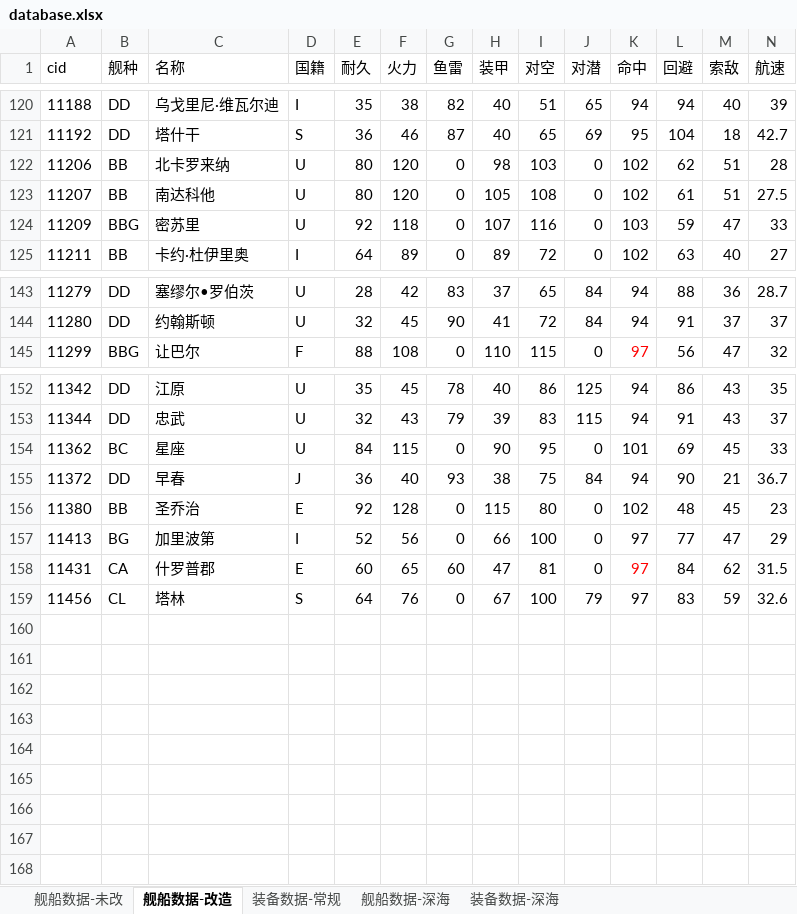
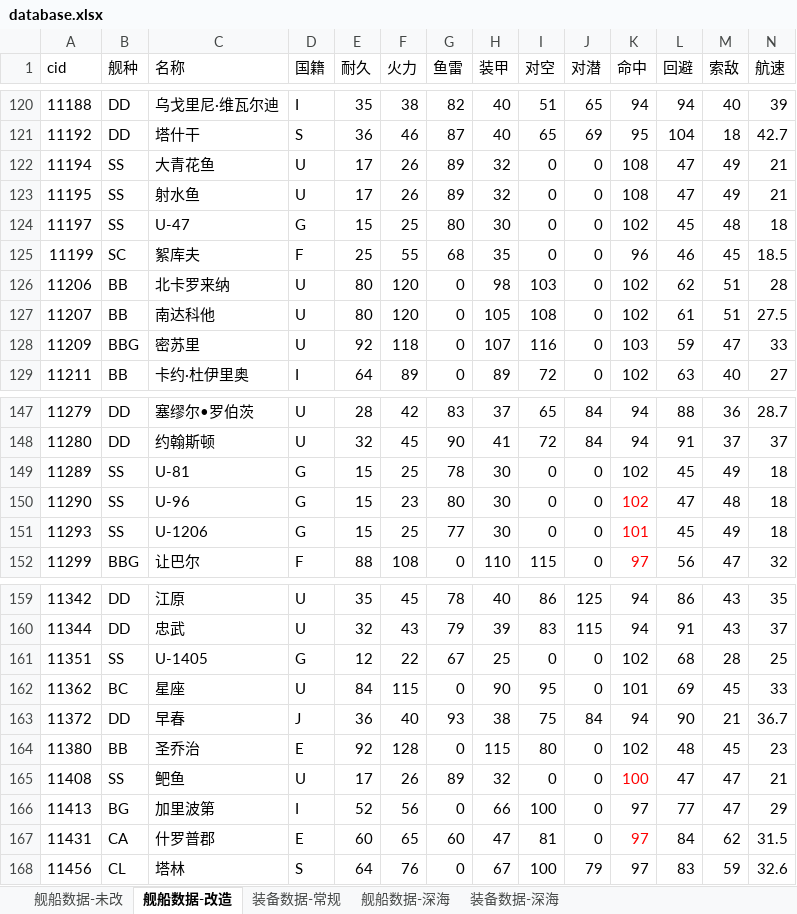
Before and after one commit to YinHeYuanZheng/WSGR_simulation, an Excel workbook: depend/ship/database.xlsx, sheet 舰船数据-改造, drawn as a sheet; only a part is shown, gaps mark what is left out; values as stored, in another font and other column widths than the file's, no borders; conditional formats not drawn; rows hold the shown columns only; the diff names each change by its address in the sheet, - before the commit and + after, or states it on an @@ line.

```diff
--- a/depend/ship/database.xlsx (sheet 舰船数据-改造)
+++ b/depend/ship/database.xlsx (sheet 舰船数据-改造)
+row 122: 11194 | SS | 大青花鱼 | U | 17 | 26 | 89 | 32 | 0 | 0 | 108 | 47 | 49 | 21
+row 123: 11195 | SS | 射水鱼 | U | 17 | 26 | 89 | 32 | 0 | 0 | 108 | 47 | 49 | 21
+row 124: 11197 | SS | U-47 | G | 15 | 25 | 80 | 30 | 0 | 0 | 102 | 45 | 48 | 18
+row 125: 11199 | SC | 絮库夫 | F | 25 | 55 | 68 | 35 | 0 | 0 | 96 | 46 | 45 | 18.5
+row 149: 11289 | SS | U-81 | G | 15 | 25 | 78 | 30 | 0 | 0 | 102 | 45 | 49 | 18
+row 150: 11290 | SS | U-96 | G | 15 | 23 | 80 | 30 | 0 | 0 | 102 | 47 | 48 | 18
+row 151: 11293 | SS | U-1206 | G | 15 | 25 | 77 | 30 | 0 | 0 | 101 | 45 | 49 | 18
+row 161: 11351 | SS | U-1405 | G | 12 | 22 | 67 | 25 | 0 | 0 | 102 | 68 | 28 | 25
+row 165: 11408 | SS | 鲃鱼 | U | 17 | 26 | 89 | 32 | 0 | 0 | 100 | 47 | 47 | 21
```
Also changed, not shown: sheet 舰船数据-未改, formulas that keep their value, 1 other file.
